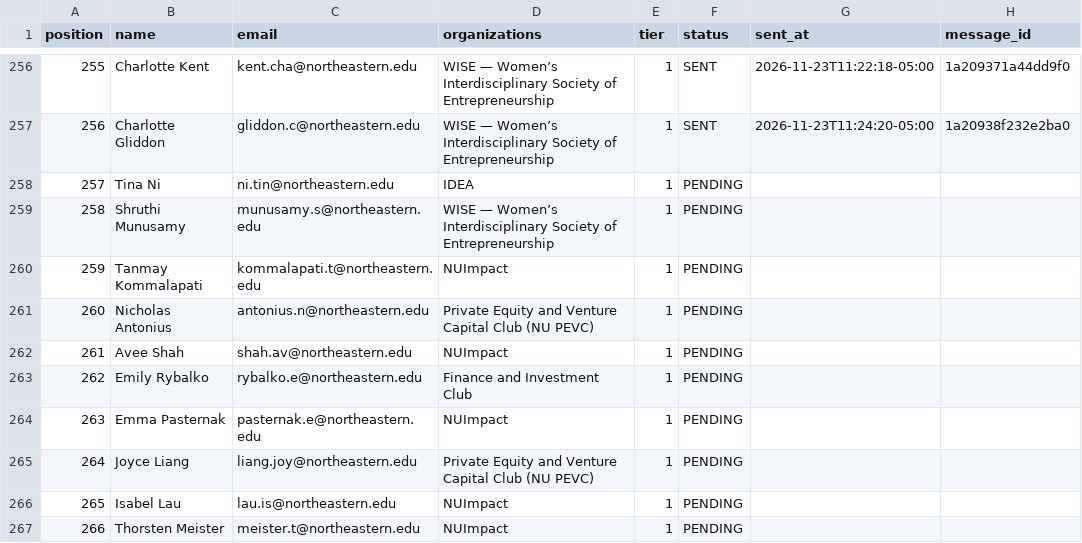
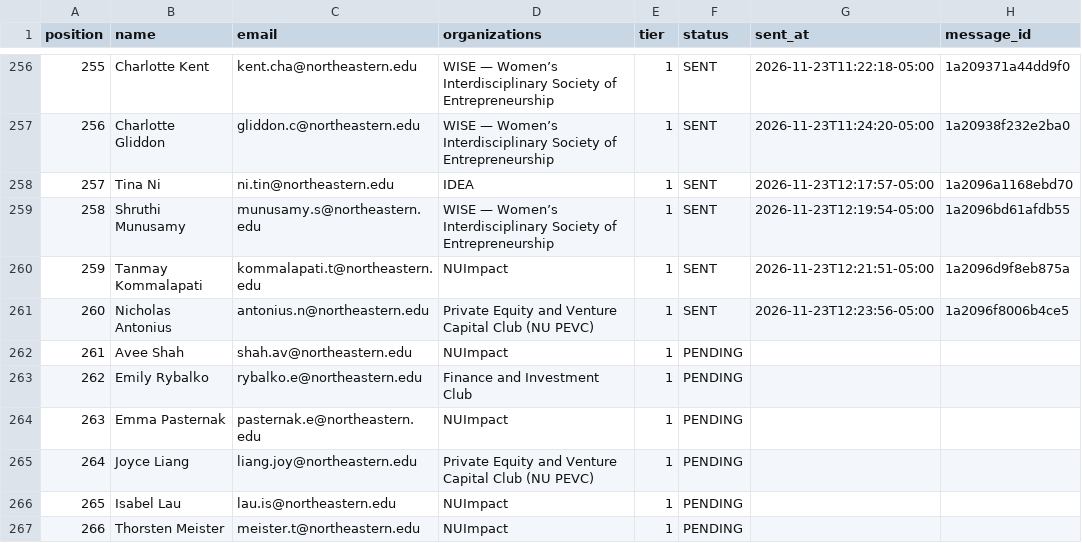
Before and after one commit to Metdez/Job-O-Clock, a CSV file: data/northeastern-event-contacts/send_ledger.csv, drawn as a sheet; only a part is shown, gaps mark what is left out.

```diff
--- a/data/northeastern-event-contacts/send_ledger.csv
+++ b/data/northeastern-event-contacts/send_ledger.csv
@@ -257,6 +257,6 @@ position,name,email,organizations,tier,status,sent_at,message_id
 256,Charlotte Gliddon,gliddon.c@northeastern.edu,WISE — Women’s Interdisciplinary Society of Entrepreneurship,1,SENT,2026-11-23T11:24:20-05:00,1a20938f232e2ba0
-257,Tina Ni,ni.tin@northeastern.edu,IDEA,1,PENDING,,
-258,Shruthi Munusamy,munusamy.s@northeastern.edu,WISE — Women’s Interdisciplinary Society of Entrepreneurship,1,PENDING,,
-259,Tanmay Kommalapati,kommalapati.t@northeastern.edu,NUImpact,1,PENDING,,
-260,Nicholas Antonius,antonius.n@northeastern.edu,Private Equity and Venture Capital Club (NU PEVC),1,PENDING,,
+257,Tina Ni,ni.tin@northeastern.edu,IDEA,1,SENT,2026-11-23T12:17:57-05:00,1a2096a1168ebd70
+258,Shruthi Munusamy,munusamy.s@northeastern.edu,WISE — Women’s Interdisciplinary Society of Entrepreneurship,1,SENT,2026-11-23T12:19:54-05:00,1a2096bd61afdb55
+259,Tanmay Kommalapati,kommalapati.t@northeastern.edu,NUImpact,1,SENT,2026-11-23T12:21:51-05:00,1a2096d9f8eb875a
+260,Nicholas Antonius,antonius.n@northeastern.edu,Private Equity and Venture Capital Club (NU PEVC),1,SENT,2026-11-23T12:23:56-05:00,1a2096f8006b4ce5
 261,Avee Shah,shah.av@northeastern.edu,NUImpact,1,PENDING,,
```
Also changed, not shown: data/northeastern-event-contacts/send_log.csv, 1 other file.
